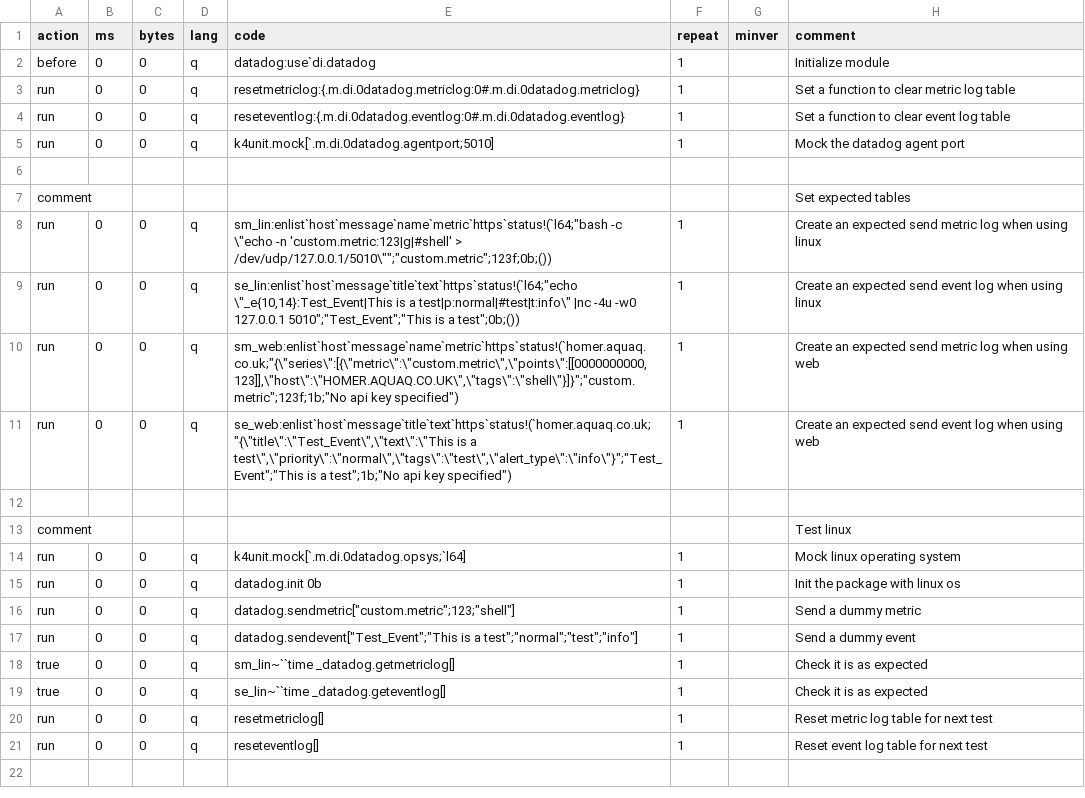
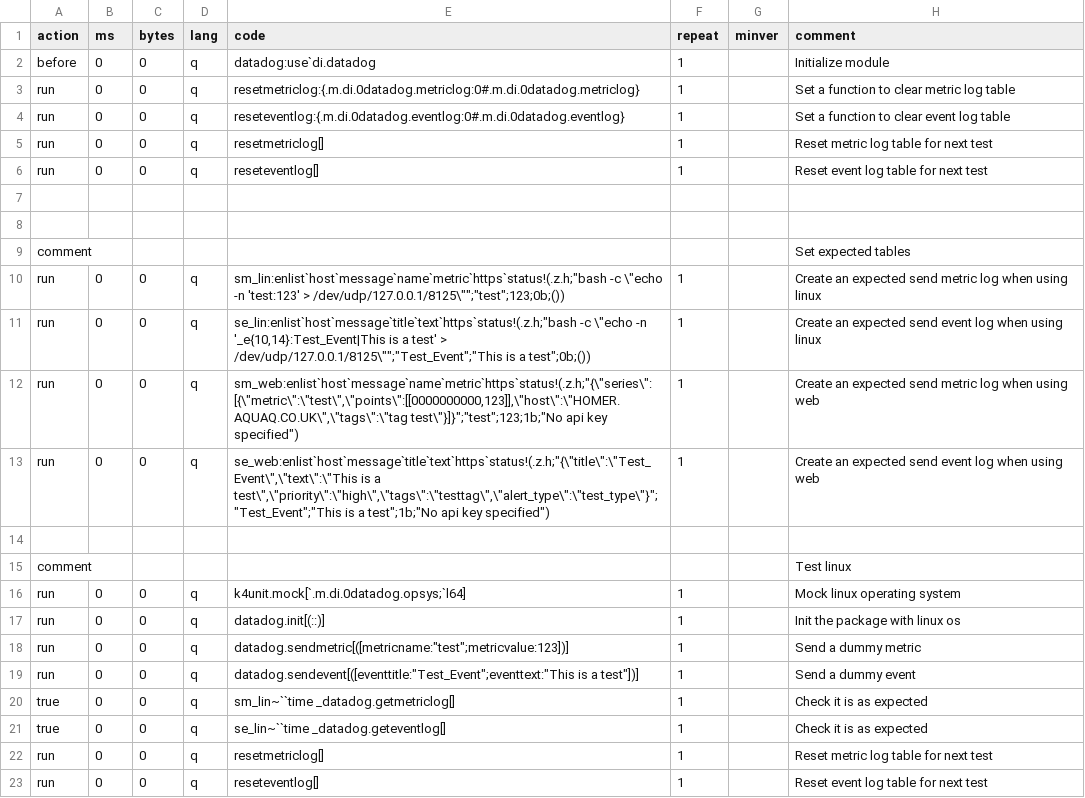
Before and after one commit to DataIntellectTech/kdbx-modules, a CSV file: di/datadog/test.csv, drawn as a sheet; only a part is shown; the shorter side is filled out with more unchanged rows; the diff covers the shown part only.

Commit message:
Fixing tests with new inputs in functions,
Co-authored-by: Joseph Muldoon <joseph.muldoon@dataintellect.com>

```diff
--- a/di/datadog/test.csv
+++ b/di/datadog/test.csv
@@ -4,9 +4,11 @@ run,0,0,q,resetmetriclog:{.m.di.0datadog.metriclog:0#.m.di.0datadog.metriclog},1
 run,0,0,q,reseteventlog:{.m.di.0datadog.eventlog:0#.m.di.0datadog.eventlog},1,,Set a function to clear event log table
-run,0,0,q,k4unit.mock[`.m.di.0datadog.agentport;5010],1,,Mock the datadog agent port
+run,0,0,q,resetmetriclog[],1,,Reset metric log table for next test
+run,0,0,q,reseteventlog[],1,,Reset event log table for next test
+
 
 comment,,,,,,,Set expected tables
-run,0,0,q,sm_lin:enlist`host`message`name`metric`https`status!(`l64;"bash -c \"echo  -n 'custom.metric:123|g|#shell' > /dev/udp/127.0.0.1/5010\"";"custom.metric";123f;0b;()),1,,Create an expected send metric log when using linux
-run,0,0,q,"se_lin:enlist`host`message`title`text`https`status!(`l64;""echo \""_e{10,14}:Test_Event|This is a test|p:normal|#test|t:info\"" |nc -4u -w0 127.0.0.1 5010"";""Test_Event"";""This is a test"";0b;())",1,,Create an expected send event log when using linux
-run,0,0,q,"sm_web:enlist`host`message`name`metric`https`status!(`homer.aquaq.co.uk;""{\""series\"":[{\""metric\"":\""custom.metric\"",\""points\"":[[0000000000,123]],\""host\"":\""HOMER.AQUAQ.CO.UK\"",\""tags\"":\""shell\""}]}"";""custom.metric"";123f;1b;""No api key specified"")",1,,Create an expected send metric log when using web
-run,0,0,q,"se_web:enlist`host`message`title`text`https`status!(`homer.aquaq.co.uk;""{\""title\"":\""Test_Event\"",\""text\"":\""This is a test\"",\""priority\"":\""normal\"",\""tags\"":\""test\"",\""alert_type\"":\""info\""}"";""Test_Event"";""This is a test"";1b;""No api key specified"")",1,,Create an expected send event log when using web
+run,0,0,q,sm_lin:enlist`host`message`name`metric`https`status!(.z.h;"bash -c \"echo  -n 'test:123' > /dev/udp/127.0.0.1/8125\"";"test";123;0b;()),1,,Create an expected send metric log when using linux
+run,0,0,q,"se_lin:enlist`host`message`title`text`https`status!(.z.h;""bash -c \""echo -n '_e{10,14}:Test_Event|This is a test' > /dev/udp/127.0.0.1/8125\"""";""Test_Event"";""This is a test"";0b;())",1,,Create an expected send event log when using linux
+run,0,0,q,"sm_web:enlist`host`message`name`metric`https`status!(.z.h;""{\""series\"":[{\""metric\"":\""test\"",\""points\"":[[0000000000,123]],\""host\"":\""HOMER.AQUAQ.CO.UK\"",\""tags\"":\""tag test\""}]}"";""test"";123;1b;""No api key specified"")",1,,Create an expected send metric log when using web
+run,0,0,q,"se_web:enlist`host`message`title`text`https`status!(.z.h;""{\""title\"":\""Test_Event\"",\""text\"":\""This is a test\"",\""priority\"":\""high\"",\""tags\"":\""testtag\"",\""alert_type\"":\""test_type\""}"";""Test_Event"";""This is a test"";1b;""No api key specified"")",1,,Create an expected send event log when using web
 
@@ -14,5 +16,5 @@ comment,,,,,,,Test linux
 run,0,0,q,k4unit.mock[`.m.di.0datadog.opsys;`l64],1,,Mock linux operating system
-run,0,0,q,datadog.init 0b,1,,Init the package with linux os
-run,0,0,q,datadog.sendmetric["custom.metric";123;"shell"],1,,Send a dummy metric
-run,0,0,q,datadog.sendevent["Test_Event";"This is a test";"normal";"test";"info"],1,,Send a dummy event
+run,0,0,q,datadog.init[(::)],1,,Init the package with linux os
+run,0,0,q,datadog.sendmetric[([metricname:"test";metricvalue:123])],1,,Send a dummy metric
+run,0,0,q,datadog.sendevent[([eventtitle:"Test_Event";eventtext:"This is a test"])],1,,Send a dummy event
 true,0,0,q,sm_lin~``time _datadog.getmetriclog[],1,,Check it is as expected
```
Also changed, not shown: 8 added rows and 4 edited cells elsewhere in this file.
